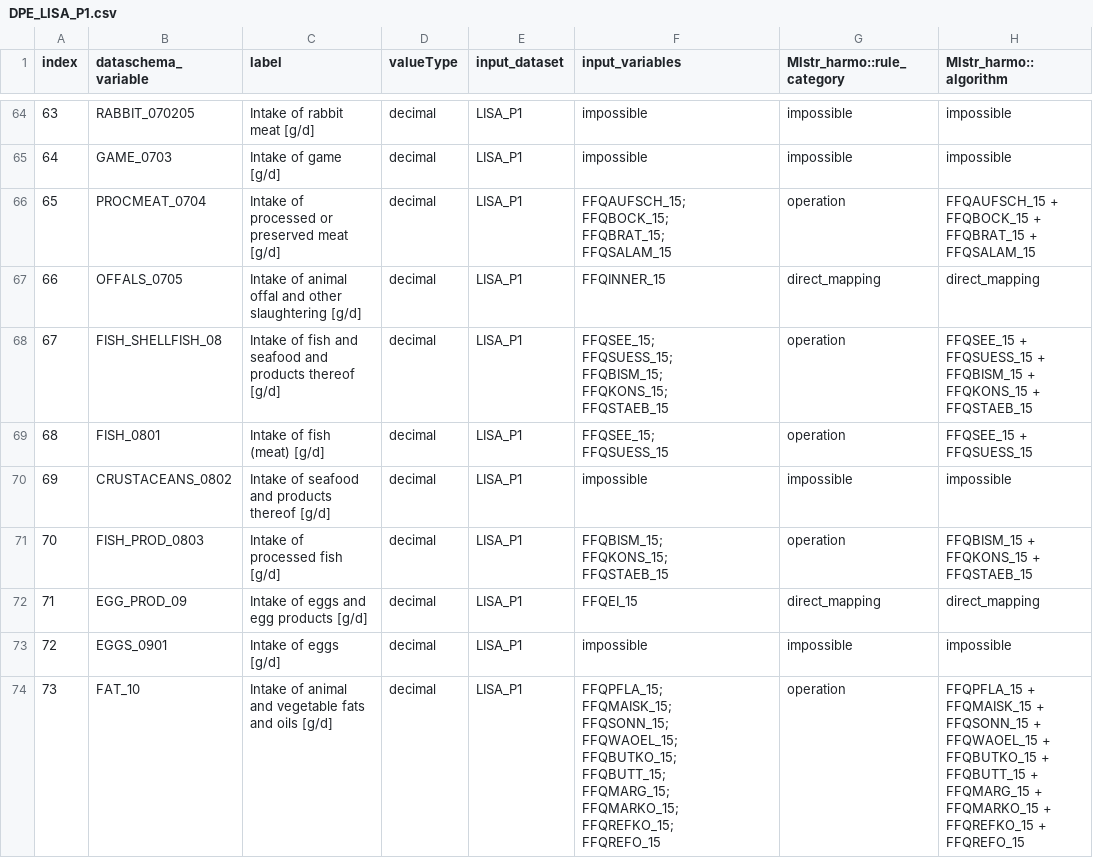
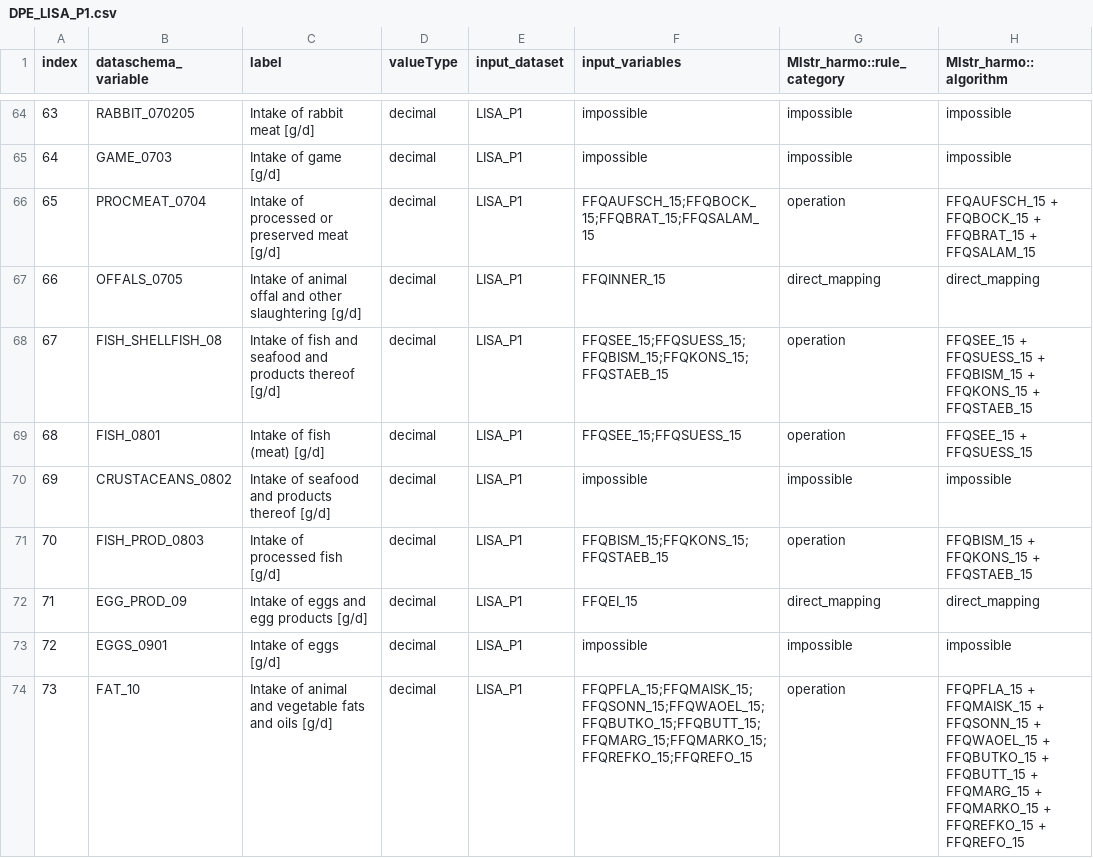
Before and after one commit to nfdi4health/use-cases-harmonisation, a CSV file: utils/compare_binary/rmonize/data_proc_elem/DPE_LISA_P1.csv, drawn as a sheet; only a part is shown, gaps mark what is left out; ↵ is a line break in a cell; the diff covers the shown part only; the diff names each change by its address in the sheet, - before the commit and + after, or states it on an @@ line.

Commit message:
GL-1 LISA comparison file

```diff
--- a/utils/compare_binary/rmonize/data_proc_elem/DPE_LISA_P1.csv
+++ b/utils/compare_binary/rmonize/data_proc_elem/DPE_LISA_P1.csv
-F66 (input_variables): FFQAUFSCH_15; ↵ FFQBOCK_15; ↵ FFQBRAT_15; ↵ FFQSALAM_15
+F66 (input_variables): FFQAUFSCH_15;FFQBOCK_15;FFQBRAT_15;FFQSALAM_15
-F68 (input_variables): FFQSEE_15; ↵ FFQSUESS_15; ↵ FFQBISM_15; ↵ FFQKONS_15; ↵ FFQSTAEB_15
+F68 (input_variables): FFQSEE_15;FFQSUESS_15;FFQBISM_15;FFQKONS_15;FFQSTAEB_15
-F69 (input_variables): FFQSEE_15; ↵ FFQSUESS_15
+F69 (input_variables): FFQSEE_15;FFQSUESS_15
-F71 (input_variables): FFQBISM_15; ↵ FFQKONS_15; ↵ FFQSTAEB_15
+F71 (input_variables): FFQBISM_15;FFQKONS_15;FFQSTAEB_15
-F74 (input_variables): FFQPFLA_15; ↵ FFQMAISK_15; ↵ FFQSONN_15; ↵ FFQWAOEL_15; ↵ FFQBUTKO_15; ↵ FFQBUTT_15; ↵ FFQMARG_15; ↵ FFQMARKO_15; ↵ FFQREFKO_15; ↵ FFQREFO_15
+F74 (input_variables): FFQPFLA_15;FFQMAISK_15;FFQSONN_15;FFQWAOEL_15;FFQBUTKO_15;FFQBUTT_15;FFQMARG_15;FFQMARKO_15;FFQREFKO_15;FFQREFO_15
```
Also changed, not shown: 37 edited cells elsewhere in this file.
